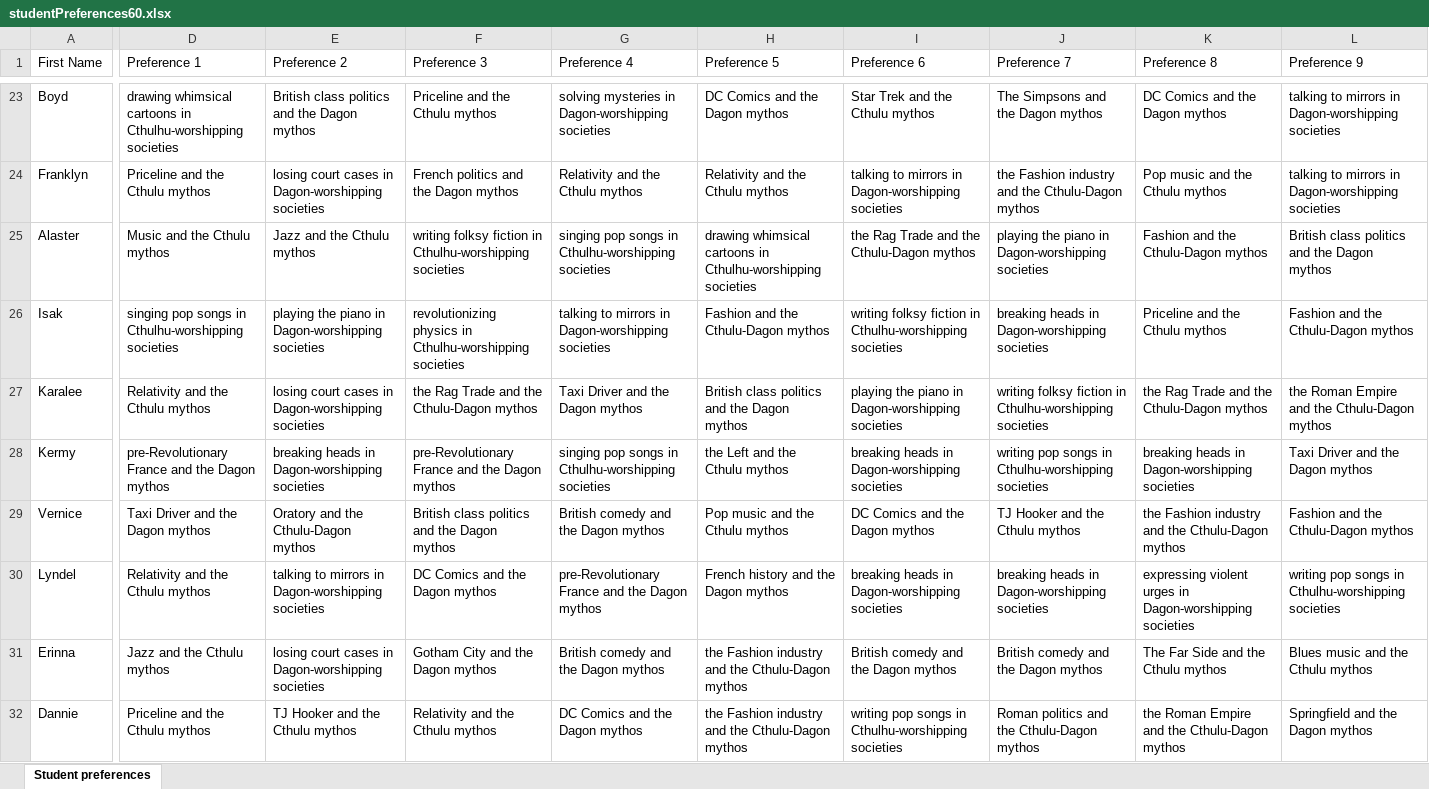
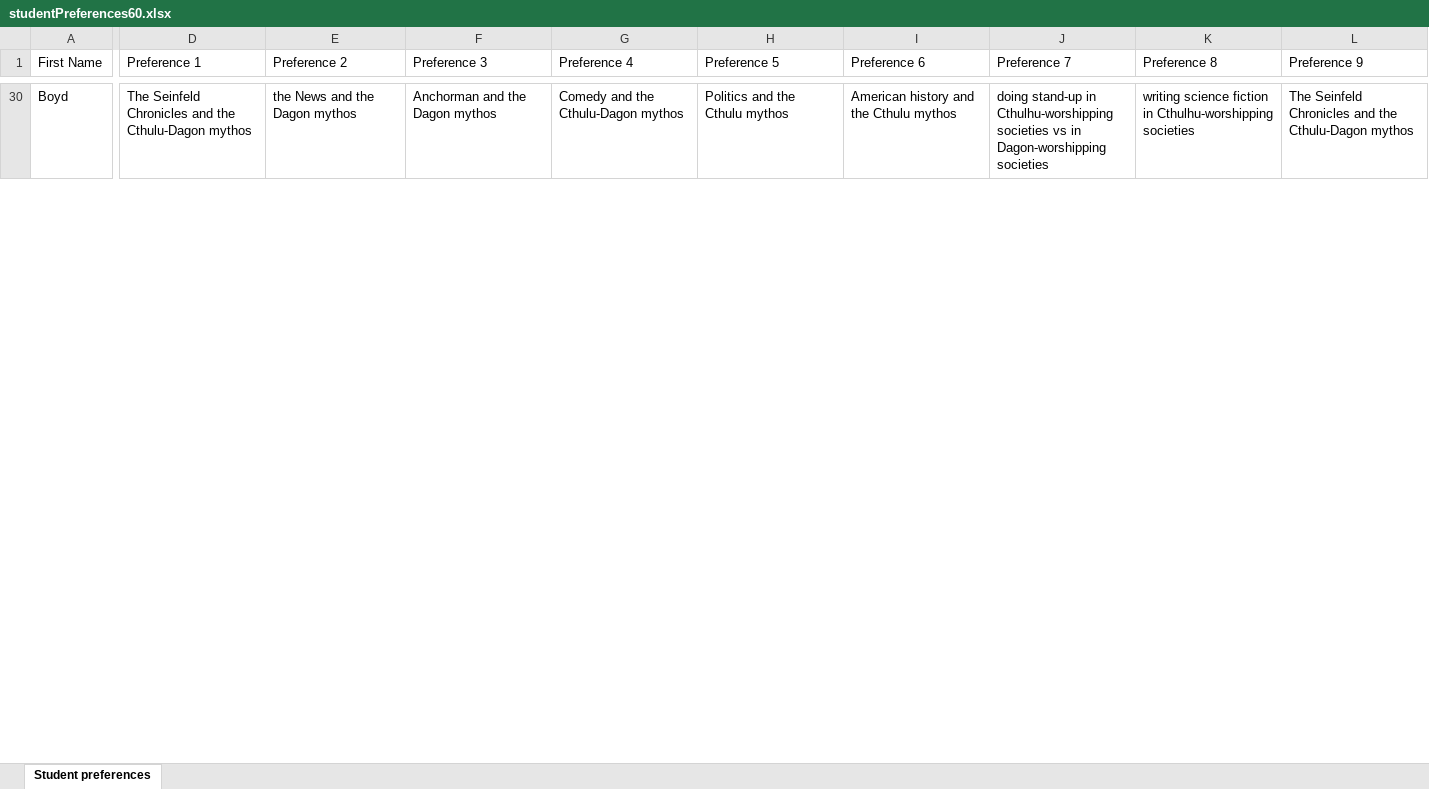
Before and after one commit to weronika-wolska/ProjectAllocator, an Excel workbook: src/main/resources/studentPreferences60.xlsx, sheet Student preferences, drawn as a sheet; only a part is shown, gaps mark what is left out; values as stored, in another font and other column widths than the file's, no borders; removed rows and columns are numbered as before the commit, all else as after; rows hold the shown columns only; the diff covers the shown part only; the diff names each change by its address in the sheet, - before the commit and + after, or states it on an @@ line.

```diff
--- a/src/main/resources/studentPreferences60.xlsx (sheet Student preferences)
+++ b/src/main/resources/studentPreferences60.xlsx (sheet Student preferences)
-D30 (Preference 1): drawing whimsical cartoons in Cthulhu-worshipping societies
+D30 (Preference 1): The Seinfeld Chronicles and the Cthulu-Dagon mythos
-E30 (Preference 2): British class politics and the Dagon mythos
+E30 (Preference 2): the News and the Dagon mythos
-F30 (Preference 3): Priceline and the Cthulu mythos
+F30 (Preference 3): Anchorman and the Dagon mythos
-G30 (Preference 4): solving mysteries in Dagon-worshipping societies
+G30 (Preference 4): Comedy and the Cthulu-Dagon mythos
-H30 (Preference 5): DC Comics and the Dagon mythos
+H30 (Preference 5): Politics and the Cthulu mythos
-I30 (Preference 6): Star Trek and the Cthulu mythos
+I30 (Preference 6): American history and the Cthulu mythos
-J30 (Preference 7): The Simpsons and the Dagon mythos
+J30 (Preference 7): doing stand-up in Cthulhu-worshipping societies vs in Dagon-worshipping societies
-K30 (Preference 8): DC Comics and the Dagon mythos
+K30 (Preference 8): writing science fiction in Cthulhu-worshipping societies
-L30 (Preference 9): talking to mirrors in Dagon-worshipping societies
+L30 (Preference 9): The Seinfeld Chronicles and the Cthulu-Dagon mythos
-row 24: Franklyn | Priceline and the Cthulu mythos | losing court cases in Dagon-worshipping societies | French politics and the Dagon mythos | Relativity and the Cthulu mythos | Relativity and the Cthulu mythos | talking to mirrors in Dagon-worshipping societies | the Fashion industry and the Cthulu-Dagon mythos | Pop music and the Cthulu mythos | talking to mirrors in Dagon-worshipping societies
-row 25: Alaster | Music and the Cthulu mythos | Jazz and the Cthulu mythos | writing folksy fiction in Cthulhu-worshipping societies | singing pop songs in Cthulhu-worshipping societies | drawing whimsical cartoons in Cthulhu-worshipping societies | the Rag Trade and the Cthulu-Dagon mythos | playing the piano in Dagon-worshipping societies | Fashion and the Cthulu-Dagon mythos | British class politics and the Dagon mythos
-row 26: Isak | singing pop songs in Cthulhu-worshipping societies | playing the piano in Dagon-worshipping societies | revolutionizing physics in Cthulhu-worshipping societies | talking to mirrors in Dagon-worshipping societies | Fashion and the Cthulu-Dagon mythos | writing folksy fiction in Cthulhu-worshipping societies | breaking heads in Dagon-worshipping societies | Priceline and the Cthulu mythos | Fashion and the Cthulu-Dagon mythos
-row 27: Karalee | Relativity and the Cthulu mythos | losing court cases in Dagon-worshipping societies | the Rag Trade and the Cthulu-Dagon mythos | Taxi Driver and the Dagon mythos | British class politics and the Dagon mythos | playing the piano in Dagon-worshipping societies | writing folksy fiction in Cthulhu-worshipping societies | the Rag Trade and the Cthulu-Dagon mythos | the Roman Empire and the Cthulu-Dagon mythos
-row 28: Kermy | pre-Revolutionary France and the Dagon mythos | breaking heads in Dagon-worshipping societies | pre-Revolutionary France and the Dagon mythos | singing pop songs in Cthulhu-worshipping societies | the Left and the Cthulu mythos | breaking heads in Dagon-worshipping societies | writing pop songs in Cthulhu-worshipping societies | breaking heads in Dagon-worshipping societies | Taxi Driver and the Dagon mythos
-row 29: Vernice | Taxi Driver and the Dagon mythos | Oratory and the Cthulu-Dagon mythos | British class politics and the Dagon mythos | British comedy and the Dagon mythos | Pop music and the Cthulu mythos | DC Comics and the Dagon mythos | TJ Hooker and the Cthulu mythos | the Fashion industry and the Cthulu-Dagon mythos | Fashion and the Cthulu-Dagon mythos
-row 30: Lyndel | Relativity and the Cthulu mythos | talking to mirrors in Dagon-worshipping societies | DC Comics and the Dagon mythos | pre-Revolutionary France and the Dagon mythos | French history and the Dagon mythos | breaking heads in Dagon-worshipping societies | breaking heads in Dagon-worshipping societies | expressing violent urges in Dagon-worshipping societies | writing pop songs in Cthulhu-worshipping societies
-row 31: Erinna | Jazz and the Cthulu mythos | losing court cases in Dagon-worshipping societies | Gotham City and the Dagon mythos | British comedy and the Dagon mythos | the Fashion industry and the Cthulu-Dagon mythos | British comedy and the Dagon mythos | British comedy and the Dagon mythos | The Far Side and the Cthulu mythos | Blues music and the Cthulu mythos
-row 32: Dannie | Priceline and the Cthulu mythos | TJ Hooker and the Cthulu mythos | Relativity and the Cthulu mythos | DC Comics and the Dagon mythos | the Fashion industry and the Cthulu-Dagon mythos | writing pop songs in Cthulhu-worshipping societies | Roman politics and the Cthulu-Dagon mythos | the Roman Empire and the Cthulu-Dagon mythos | Springfield and the Dagon mythos
```
Also changed, not shown: 58 added rows, 49 removed rows and 1 edited cell elsewhere in this sheet, src/main/resources/projects120.xlsx, src/main/resources/projects240.xlsx, 8 other files.
